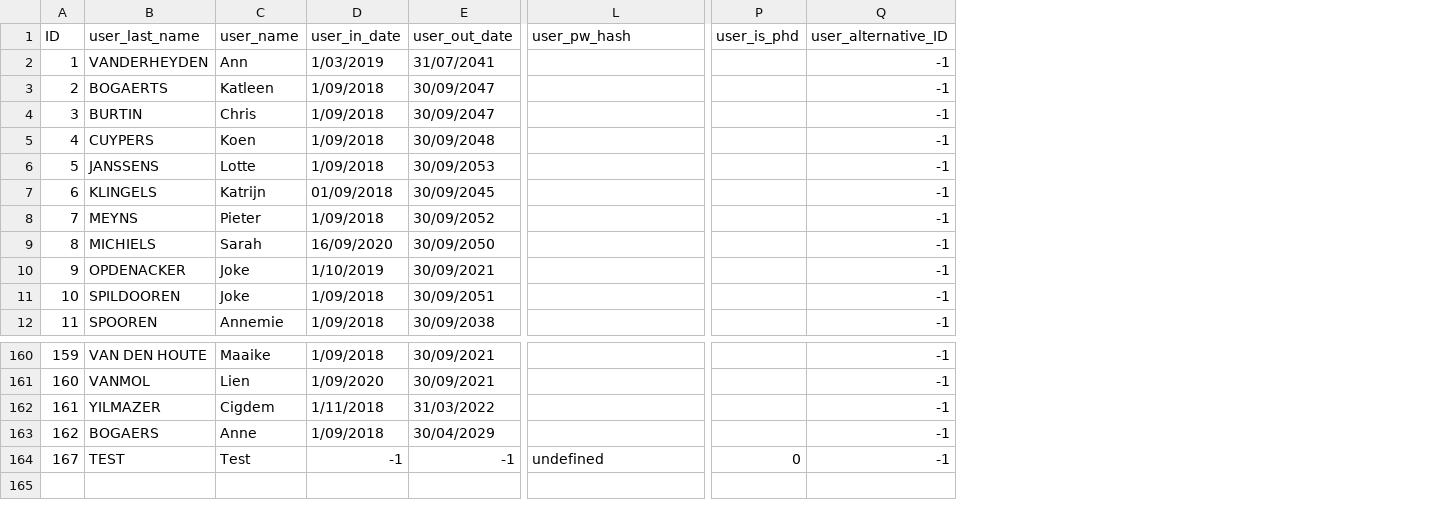
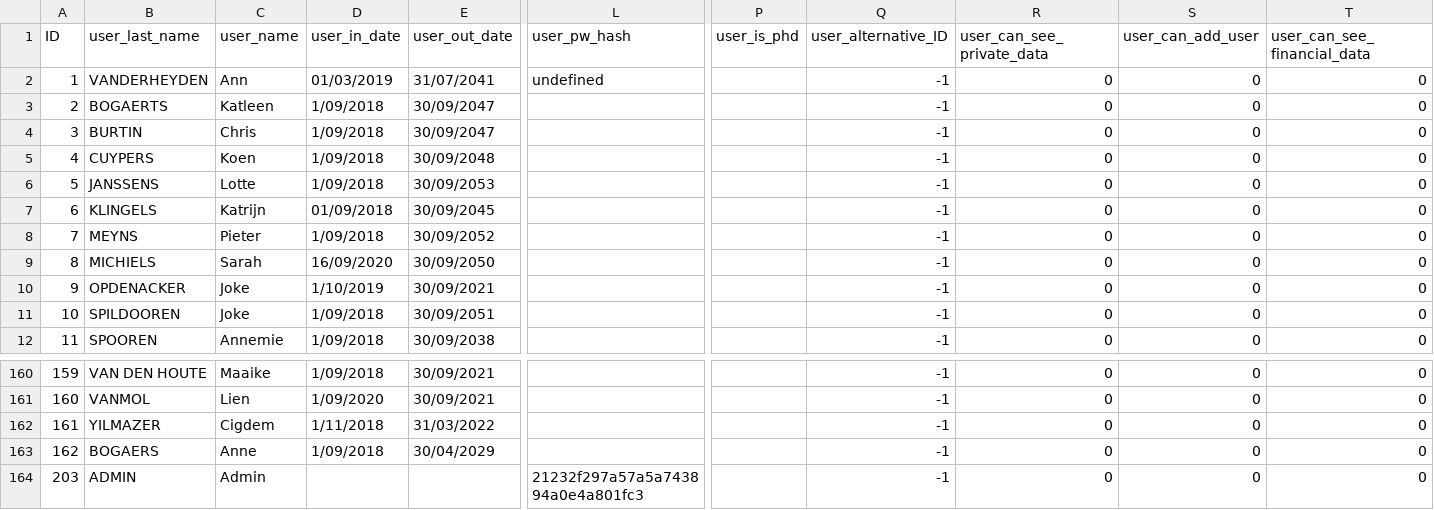
Before and after one commit to mgeraert/RevalEquip, a CSV file: data_users.csv, drawn as a sheet; only a part is shown, gaps mark what is left out; removed rows and columns are numbered as before the commit, all else as after; rows hold the shown columns only; the diff names each change by its address in the sheet, - before the commit and + after, or states it on an @@ line.

```diff
--- a/data_users.csv
+++ b/data_users.csv
+column R (user_can_see_private_data), rows 2-12: all 0; rows 160-163: all 0
+column S (user_can_add_user), rows 2-12: all 0; rows 160-163: all 0
+column T (user_can_see_financial_data), rows 2-12: all 0; rows 160-163: all 0
-D2 (user_in_date): 1/03/2019
+D2 (user_in_date): 01/03/2019
-L2 (user_pw_hash): (empty)
+L2 (user_pw_hash): undefined
-row 164: 167 | TEST | Test | -1 | -1 | undefined | 0 | -1
+row 164: 203 | ADMIN | Admin |  |  | 21232f297a57a5a743894a0e4a801fc3 |  | -1 | 0 | 0 | 0
```
Also changed, not shown: data_equipment.csv, 32 other files.
